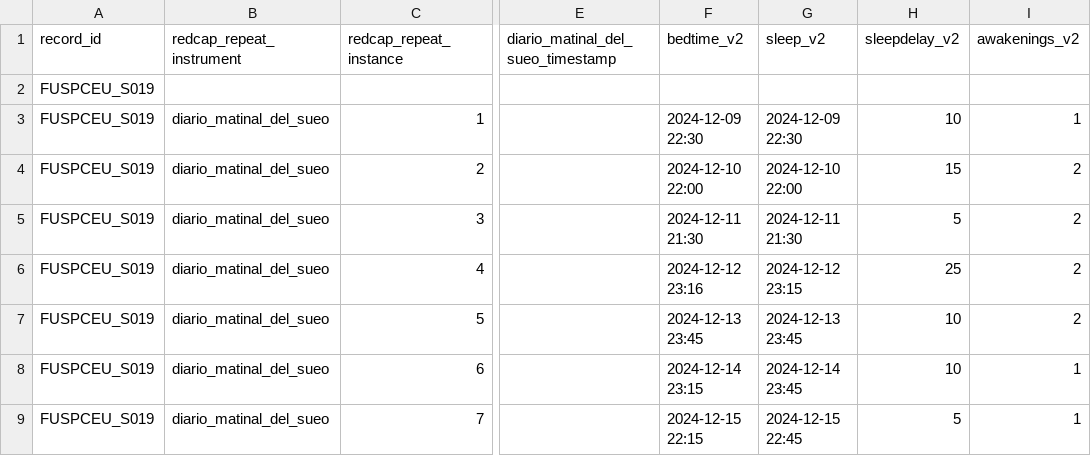
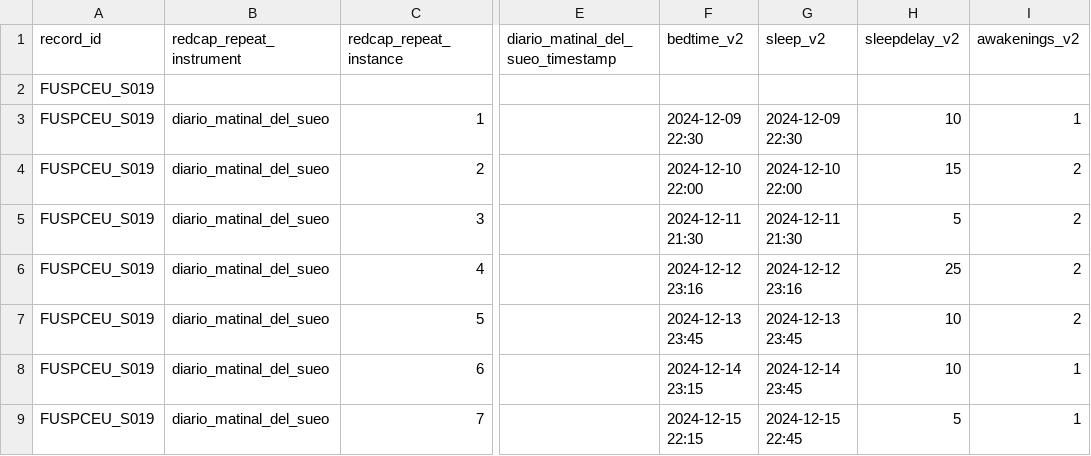
Before and after one commit to MeLiDosProject/BaezaEtAl_Dataset_2025, a CSV file: data/raw/individual/FUSPCEU_S019/continuous/sleepdiary/FUSPCEU_S019_sleepdiary_20241216.csv, drawn as a sheet; only a part is shown, gaps mark what is left out; the diff names each change by its address in the sheet, - before the commit and + after, or states it on an @@ line.

```diff
--- a/data/raw/individual/FUSPCEU_S019/continuous/sleepdiary/FUSPCEU_S019_sleepdiary_20241216.csv
+++ b/data/raw/individual/FUSPCEU_S019/continuous/sleepdiary/FUSPCEU_S019_sleepdiary_20241216.csv
-G6 (sleep_v2): 2024-12-12 23:15
+G6 (sleep_v2): 2024-12-12 23:16
```
Also changed, not shown: data/raw/individual/FUSPCEU_S006/continuous/sleepdiary/FUSPCEU_S006_sleepdiary_20241021.csv, data/raw/individual/FUSPCEU_S013/continuous/sleepdiary/FUSPCEU_S013_sleepdiary_20241125.csv, 21 other files.
